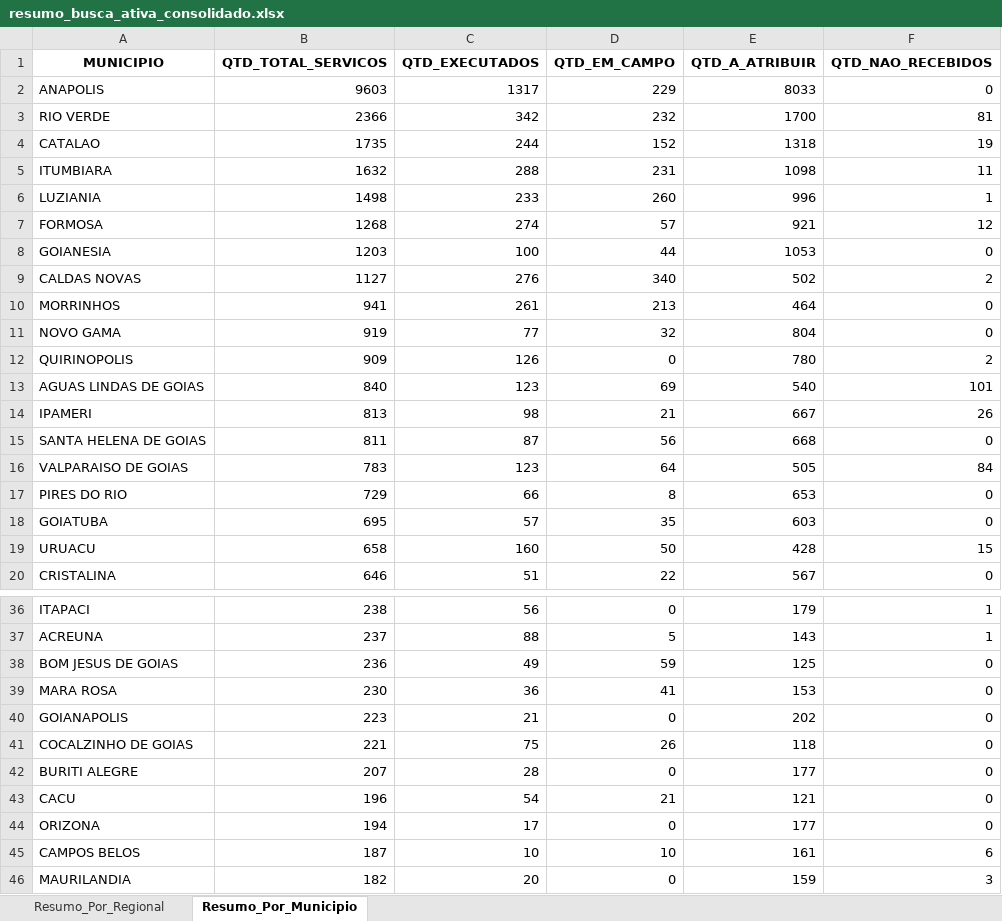
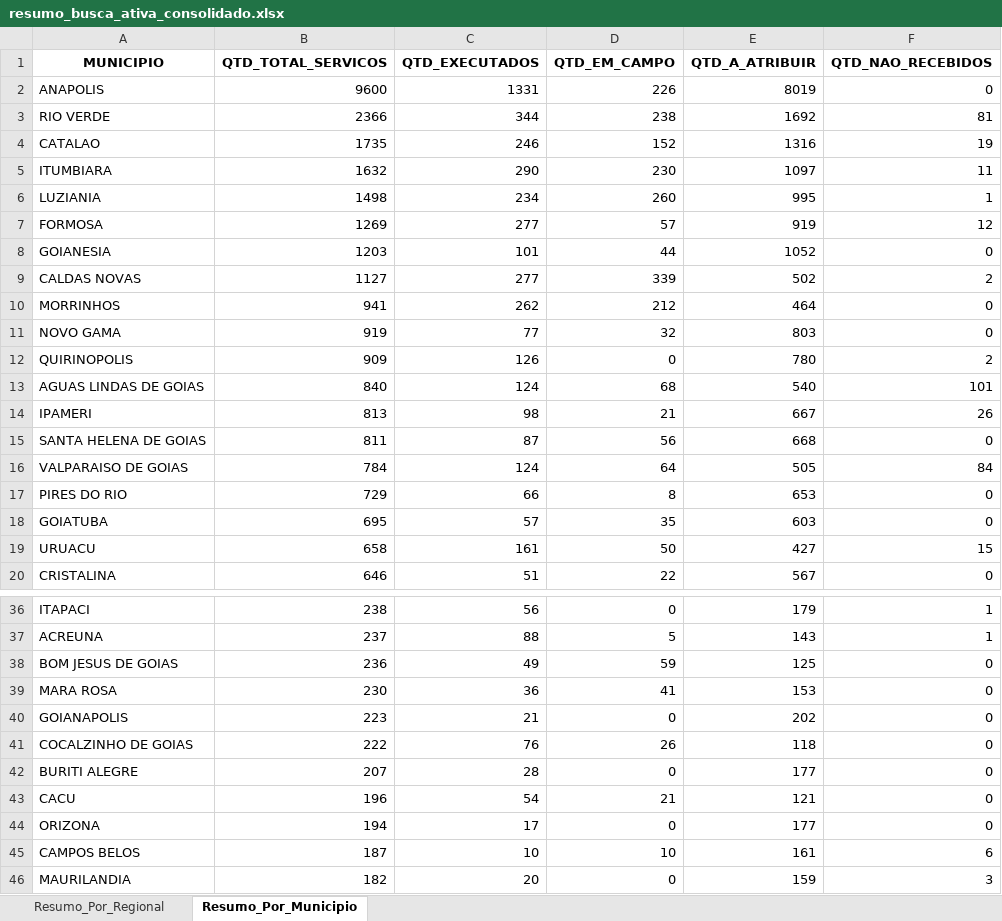
Before and after one commit to Pliniomr20/Busca-Ativa, an Excel workbook: resumo_busca_ativa_consolidado.xlsx, sheet Resumo_Por_Municipio, drawn as a sheet; only a part is shown, gaps mark what is left out; values as stored, in another font and other column widths than the file's, no borders; the diff covers the shown part only; the diff names each change by its address in the sheet, - before the commit and + after, or states it on an @@ line.

```diff
--- a/resumo_busca_ativa_consolidado.xlsx (sheet Resumo_Por_Municipio)
+++ b/resumo_busca_ativa_consolidado.xlsx (sheet Resumo_Por_Municipio)
-B2 (QTD_TOTAL_SERVICOS): 9603
+B2 (QTD_TOTAL_SERVICOS): 9600
-C2 (QTD_EXECUTADOS): 1317
+C2 (QTD_EXECUTADOS): 1331
-D2 (QTD_EM_CAMPO): 229
+D2 (QTD_EM_CAMPO): 226
-E2 (QTD_A_ATRIBUIR): 8033
+E2 (QTD_A_ATRIBUIR): 8019
-C3 (QTD_EXECUTADOS): 342
+C3 (QTD_EXECUTADOS): 344
-D3 (QTD_EM_CAMPO): 232
+D3 (QTD_EM_CAMPO): 238
-E3 (QTD_A_ATRIBUIR): 1700
+E3 (QTD_A_ATRIBUIR): 1692
-C4 (QTD_EXECUTADOS): 244
+C4 (QTD_EXECUTADOS): 246
-E4 (QTD_A_ATRIBUIR): 1318
+E4 (QTD_A_ATRIBUIR): 1316
-C5 (QTD_EXECUTADOS): 288
+C5 (QTD_EXECUTADOS): 290
-D5 (QTD_EM_CAMPO): 231
+D5 (QTD_EM_CAMPO): 230
-E5 (QTD_A_ATRIBUIR): 1098
+E5 (QTD_A_ATRIBUIR): 1097
-C6 (QTD_EXECUTADOS): 233
+C6 (QTD_EXECUTADOS): 234
-E6 (QTD_A_ATRIBUIR): 996
+E6 (QTD_A_ATRIBUIR): 995
-B7 (QTD_TOTAL_SERVICOS): 1268
+B7 (QTD_TOTAL_SERVICOS): 1269
-C7 (QTD_EXECUTADOS): 274
+C7 (QTD_EXECUTADOS): 277
-E7 (QTD_A_ATRIBUIR): 921
+E7 (QTD_A_ATRIBUIR): 919
-C8 (QTD_EXECUTADOS): 100
+C8 (QTD_EXECUTADOS): 101
-E8 (QTD_A_ATRIBUIR): 1053
+E8 (QTD_A_ATRIBUIR): 1052
-C9 (QTD_EXECUTADOS): 276
+C9 (QTD_EXECUTADOS): 277
-D9 (QTD_EM_CAMPO): 340
+D9 (QTD_EM_CAMPO): 339
-C10 (QTD_EXECUTADOS): 261
+C10 (QTD_EXECUTADOS): 262
-D10 (QTD_EM_CAMPO): 213
+D10 (QTD_EM_CAMPO): 212
-E11 (QTD_A_ATRIBUIR): 804
+E11 (QTD_A_ATRIBUIR): 803
-C13 (QTD_EXECUTADOS): 123
+C13 (QTD_EXECUTADOS): 124
-D13 (QTD_EM_CAMPO): 69
+D13 (QTD_EM_CAMPO): 68
-B16 (QTD_TOTAL_SERVICOS): 783
+B16 (QTD_TOTAL_SERVICOS): 784
-C16 (QTD_EXECUTADOS): 123
+C16 (QTD_EXECUTADOS): 124
-C19 (QTD_EXECUTADOS): 160
+C19 (QTD_EXECUTADOS): 161
-E19 (QTD_A_ATRIBUIR): 428
+E19 (QTD_A_ATRIBUIR): 427
-B41 (QTD_TOTAL_SERVICOS): 221
+B41 (QTD_TOTAL_SERVICOS): 222
-C41 (QTD_EXECUTADOS): 75
+C41 (QTD_EXECUTADOS): 76
```
Also changed, not shown: 1 added row, 1 removed row, 1 moved row and 26 edited cells elsewhere in this sheet, sheet Resumo_Por_Regional, 1 other file.
